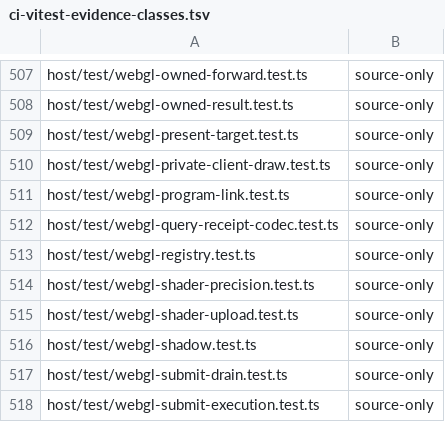
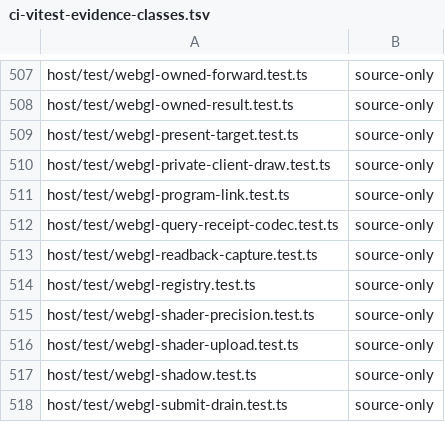
Before and after one commit to Automattic/kandelo, a TSV file: scripts/ci-vitest-evidence-classes.tsv, drawn as a sheet; only a part is shown, gaps mark what is left out; the shorter side is filled out with more unchanged rows.

Commit message:
Graphics: Capture large pixel reads before bounded transfer
ReadPixels currently refuses outputs above 64 KiB, aborting the first
upstream color-clear case on all three browser engines. Capture the
original native read once in independent storage, transfer checked
chunks and publish caller rows only after acknowledged release.

Preserve padding and caller bytes on rejection, cancellation and unknown
completion. Bind copied storage to the exact context, revoke it at
retirement, and never replay an uncertain native read. Regenerate the
additive protocol snapshot under the existing reserved ABI56 family.

Causal controls fail six host and four native cases before the repair;
13 focused host and eight C/UBSan controls pass afterward. The canonical
source gate passes 1,538 before the final two controls; scoped production
types pass. Combined normal artifacts, actual rendering and broader
memory/conformance gates remain pending.

```diff
--- a/scripts/ci-vitest-evidence-classes.tsv
+++ b/scripts/ci-vitest-evidence-classes.tsv
@@ -512,2 +512,3 @@ host/test/webgl-program-link.test.ts	source-only
 host/test/webgl-query-receipt-codec.test.ts	source-only
+host/test/webgl-readback-capture.test.ts	source-only
 host/test/webgl-registry.test.ts	source-only
```
Also changed, not shown: 14 other files.
